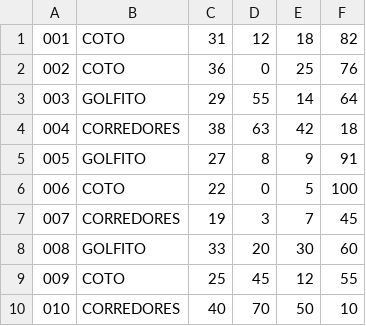
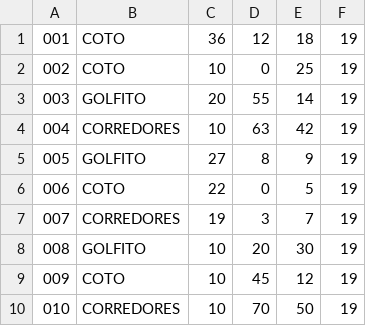
Before and after one commit to Anddy-Prendas-Matarrita/ParadigmasProyecto1_AAM, a CSV file: data/middle/norm_data.csv, drawn as a sheet.

```diff
--- a/data/middle/norm_data.csv
+++ b/data/middle/norm_data.csv
@@ -1,10 +1,10 @@
-001,COTO,31,12,18,82
-002,COTO,36,0,25,76
-003,GOLFITO,29,55,14,64
-004,CORREDORES,38,63,42,18
-005,GOLFITO,27,8,9,91
-006,COTO,22,0,5,100
-007,CORREDORES,19,3,7,45
-008,GOLFITO,33,20,30,60
-009,COTO,25,45,12,55
-010,CORREDORES,40,70,50,10
+001,COTO,36,12,18,19
+002,COTO,10,0,25,19
+003,GOLFITO,20,55,14,19
+004,CORREDORES,10,63,42,19
+005,GOLFITO,27,8,9,19
+006,COTO,22,0,5,19
+007,CORREDORES,19,3,7,19
+008,GOLFITO,10,20,30,19
+009,COTO,10,45,12,19
+010,CORREDORES,10,70,50,19
```
Also changed, not shown: data/middle/metrics.csv, 7 other files.
